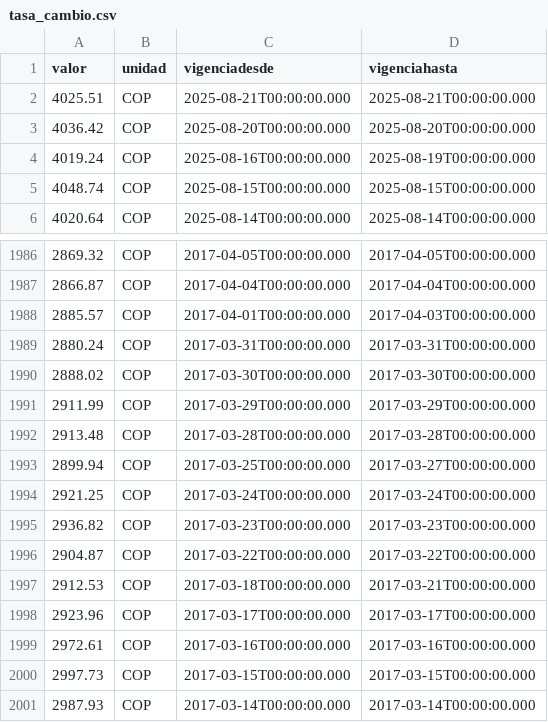
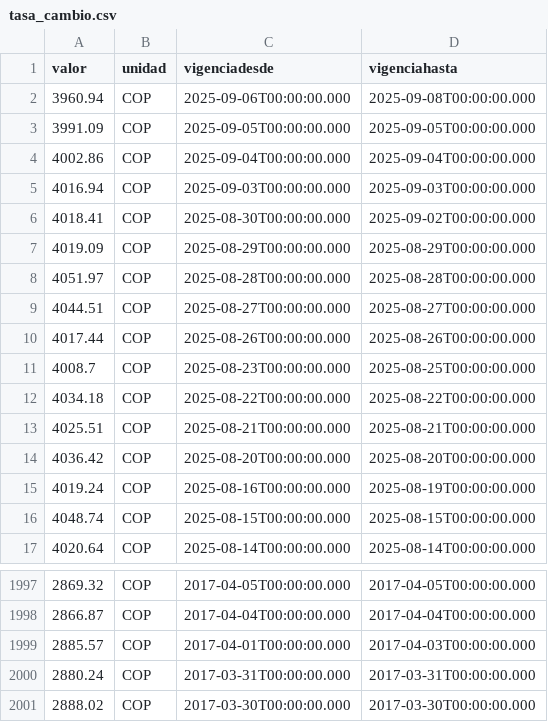
Before and after one commit to alejojimenezz/Dollar-Exchange-Rate, a CSV file: tasa_cambio.csv, drawn as a sheet; only a part is shown, gaps mark what is left out; removed rows and columns are numbered as before the commit, all else as after; the diff names each change by its address in the sheet, - before the commit and + after, or states it on an @@ line.

```diff
--- a/tasa_cambio.csv
+++ b/tasa_cambio.csv
+row 2: 3960.94 | COP | 2025-09-06T00:00:00.000 | 2025-09-08T00:00:00.000
+row 3: 3991.09 | COP | 2025-09-05T00:00:00.000 | 2025-09-05T00:00:00.000
+row 4: 4002.86 | COP | 2025-09-04T00:00:00.000 | 2025-09-04T00:00:00.000
+row 5: 4016.94 | COP | 2025-09-03T00:00:00.000 | 2025-09-03T00:00:00.000
+row 6: 4018.41 | COP | 2025-08-30T00:00:00.000 | 2025-09-02T00:00:00.000
+row 7: 4019.09 | COP | 2025-08-29T00:00:00.000 | 2025-08-29T00:00:00.000
+row 8: 4051.97 | COP | 2025-08-28T00:00:00.000 | 2025-08-28T00:00:00.000
+row 9: 4044.51 | COP | 2025-08-27T00:00:00.000 | 2025-08-27T00:00:00.000
+row 10: 4017.44 | COP | 2025-08-26T00:00:00.000 | 2025-08-26T00:00:00.000
+row 11: 4008.7 | COP | 2025-08-23T00:00:00.000 | 2025-08-25T00:00:00.000
+row 12: 4034.18 | COP | 2025-08-22T00:00:00.000 | 2025-08-22T00:00:00.000
-row 1991: 2911.99 | COP | 2017-03-29T00:00:00.000 | 2017-03-29T00:00:00.000
-row 1992: 2913.48 | COP | 2017-03-28T00:00:00.000 | 2017-03-28T00:00:00.000
-row 1993: 2899.94 | COP | 2017-03-25T00:00:00.000 | 2017-03-27T00:00:00.000
-row 1994: 2921.25 | COP | 2017-03-24T00:00:00.000 | 2017-03-24T00:00:00.000
-row 1995: 2936.82 | COP | 2017-03-23T00:00:00.000 | 2017-03-23T00:00:00.000
-row 1996: 2904.87 | COP | 2017-03-22T00:00:00.000 | 2017-03-22T00:00:00.000
-row 1997: 2912.53 | COP | 2017-03-18T00:00:00.000 | 2017-03-21T00:00:00.000
-row 1998: 2923.96 | COP | 2017-03-17T00:00:00.000 | 2017-03-17T00:00:00.000
-row 1999: 2972.61 | COP | 2017-03-16T00:00:00.000 | 2017-03-16T00:00:00.000
-row 2000: 2997.73 | COP | 2017-03-15T00:00:00.000 | 2017-03-15T00:00:00.000
-row 2001: 2987.93 | COP | 2017-03-14T00:00:00.000 | 2017-03-14T00:00:00.000
```
Also changed, not shown: 2 other files.
